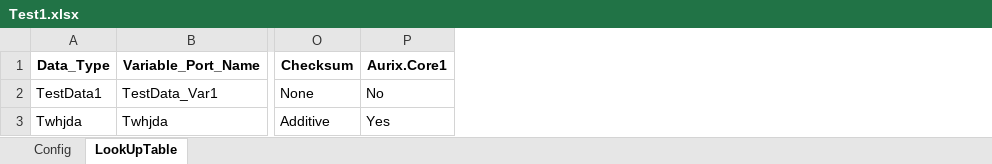
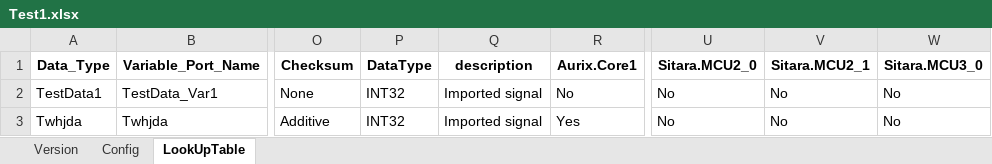
Before and after one commit to tamkeabhi143/SignalMgrGUI, an Excel workbook: TestConfigSaved/Test1.xlsx, sheet LookUpTable, drawn as a sheet; only a part is shown, gaps mark what is left out; values as stored, in another font and other column widths than the file's, no borders; the diff names each change by its address in the sheet, - before the commit and + after, or states it on an @@ line.

```diff
--- a/TestConfigSaved/Test1.xlsx (sheet LookUpTable)
+++ b/TestConfigSaved/Test1.xlsx (sheet LookUpTable)
+sheet tab: Version
+column P (DataType), rows 2-3: INT32 | INT32
+column Q (description), rows 2-3: Imported signal | Imported signal
+column U (Sitara.MCU2_0), rows 2-3: No | No
+column V (Sitara.MCU2_1), rows 2-3: No | No
+column W (Sitara.MCU3_0), rows 2-3: No | No
```
Also changed, not shown: sheet Config, 23 other files.
